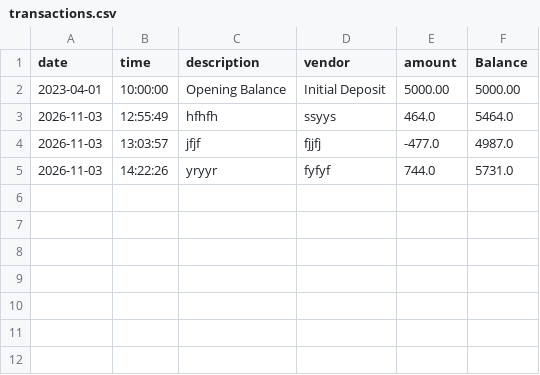
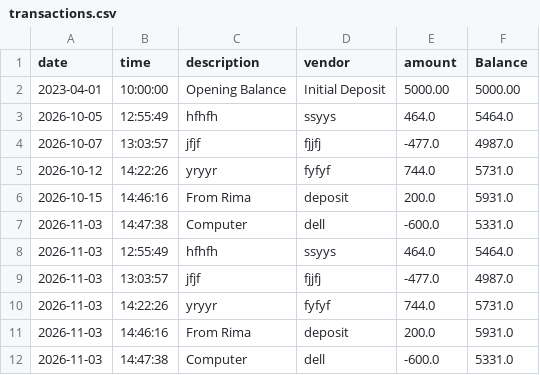
Before and after one commit to YearUpUnited-LTCA-Fall26-G07-shiwlaraz/Capstone-Banking-App-V2, a CSV file: transactions.csv, drawn as a sheet.

Commit message:
Added methods (reportMonthToDate, ReportOfPreviousMonth)

```diff
--- a/transactions.csv
+++ b/transactions.csv
@@ -2,2 +2,7 @@ date|time|description|vendor|amount|Balance
 2023-04-01|10:00:00|Opening Balance|Initial Deposit|5000.00|5000.00
+2026-10-05 | 12:55:49 | hfhfh | ssyys | 464.0 | 5464.0
+2026-10-07 | 13:03:57 | jfjf | fjjfj | -477.0 | 4987.0
+2026-10-12 | 14:22:26 | yryyr | fyfyf | 744.0 | 5731.0
+2026-10-15 | 14:46:16 |  From Rima |  deposit  | 200.0 | 5931.0
+2026-11-03 | 14:47:38 | Computer  | dell | -600.0 | 5331.0
 2026-11-03 | 12:55:49 | hfhfh | ssyys | 464.0 | 5464.0
@@ -5 +10,3 @@ date|time|description|vendor|amount|Balance
 2026-11-03 | 14:22:26 | yryyr | fyfyf | 744.0 | 5731.0
+2026-11-03 | 14:46:16 |  From Rima |  deposit  | 200.0 | 5931.0
+2026-11-03 | 14:47:38 | Computer  | dell | -600.0 | 5331.0
```
Also changed, not shown: 2 other files.
